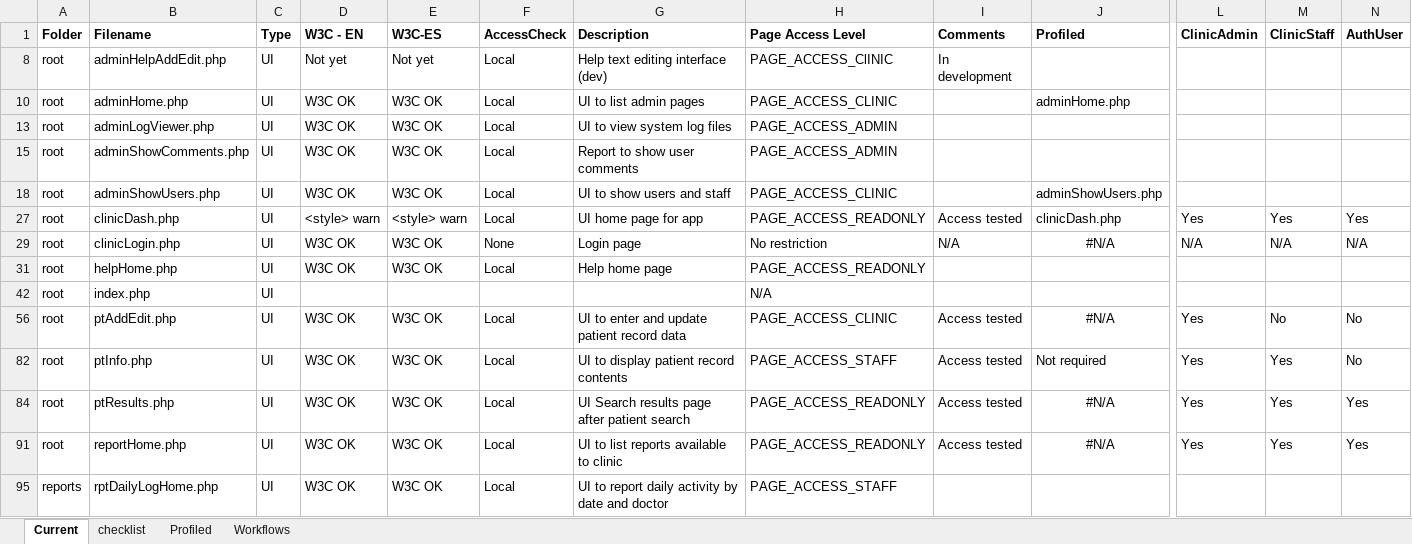
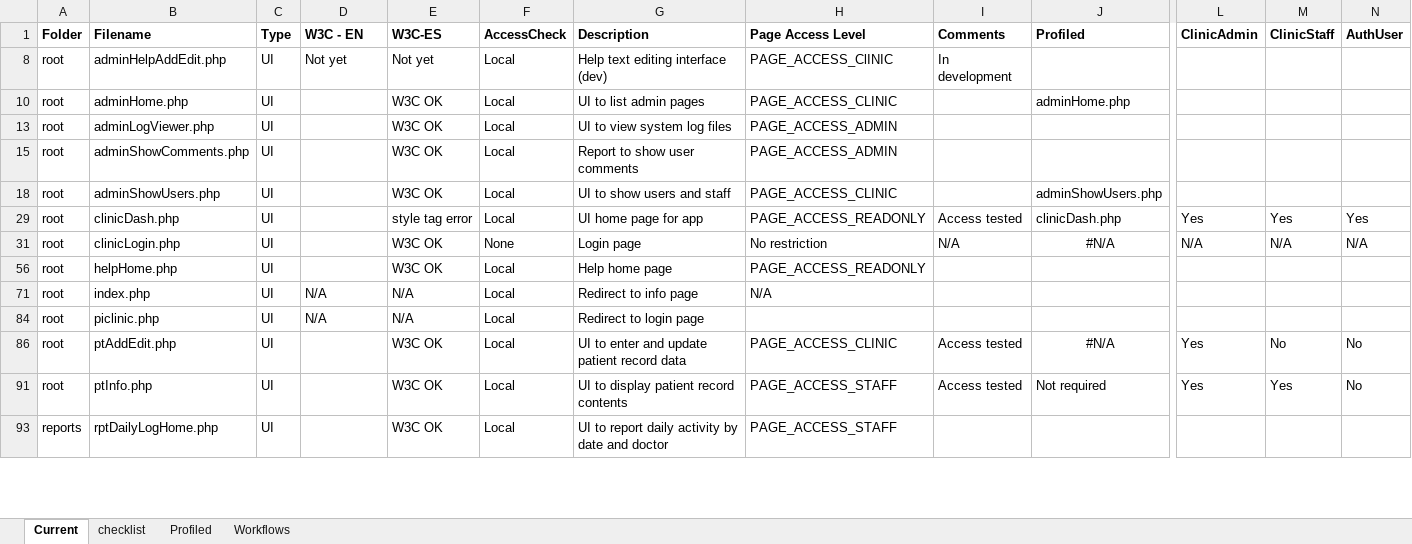
Before and after one commit to docsbydesign/piClinic, an Excel workbook: tools/web file descriptions.xlsx, sheet Current, drawn as a sheet; only a part is shown, gaps mark what is left out; values as stored, in another font and other column widths than the file's, no borders; removed rows and columns are numbered as before the commit, all else as after; rows hold the shown columns only; the diff covers the shown part only; the diff names each change by its address in the sheet, - before the commit and + after, or states it on an @@ line.

```diff
--- a/tools/web file descriptions.xlsx (sheet Current)
+++ b/tools/web file descriptions.xlsx (sheet Current)
-D10 (W3C - EN): W3C OK
+D10 (W3C - EN): (empty)
-D13 (W3C - EN): W3C OK
+D13 (W3C - EN): (empty)
-D15 (W3C - EN): W3C OK
+D15 (W3C - EN): (empty)
-D18 (W3C - EN): W3C OK
+D18 (W3C - EN): (empty)
-D29 (W3C - EN): <style> warn
+D29 (W3C - EN): (empty)
-E29 (W3C-ES): <style> warn
+E29 (W3C-ES): style tag error
-D31 (W3C - EN): W3C OK
+D31 (W3C - EN): (empty)
-D56 (W3C - EN): W3C OK
+D56 (W3C - EN): (empty)
-D71 (W3C - EN): (empty)
+D71 (W3C - EN): N/A
-E71 (W3C-ES): (empty)
+E71 (W3C-ES): N/A
-F71 (AccessCheck): (empty)
+F71 (AccessCheck): Local
-G71 (Description): (empty)
+G71 (Description): Redirect to info page
+row 84: root | piclinic.php | UI | N/A | N/A | Local | Redirect to login page
-D86 (W3C - EN): W3C OK
+D86 (W3C - EN): (empty)
-D91 (W3C - EN): W3C OK
+D91 (W3C - EN): (empty)
-row 84: root | ptResults.php | UI | W3C OK | W3C OK | Local | UI Search results page after patient search | PAGE_ACCESS_READONLY | Access tested | #N/A | Yes | Yes | Yes
-row 91: root | reportHome.php | UI | W3C OK | W3C OK | Local | UI to list reports available to clinic | PAGE_ACCESS_READONLY | Access tested | #N/A | Yes | Yes | Yes
-D93 (W3C - EN): W3C OK
+D93 (W3C - EN): (empty)
```
Also changed, not shown: 3 added rows and 14 edited cells elsewhere in this sheet, sheet checklist, formulas that keep their value, hidden cells.
